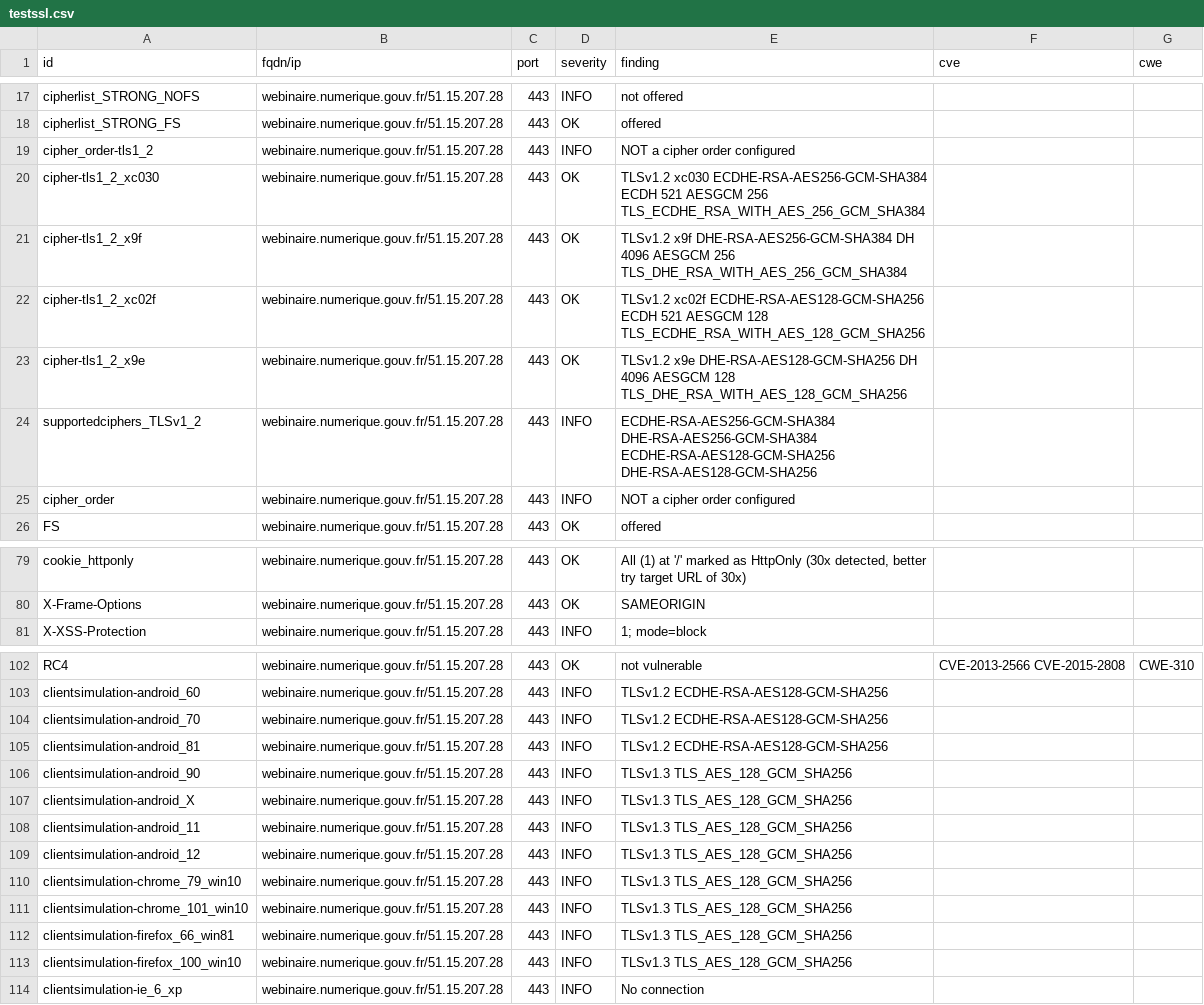
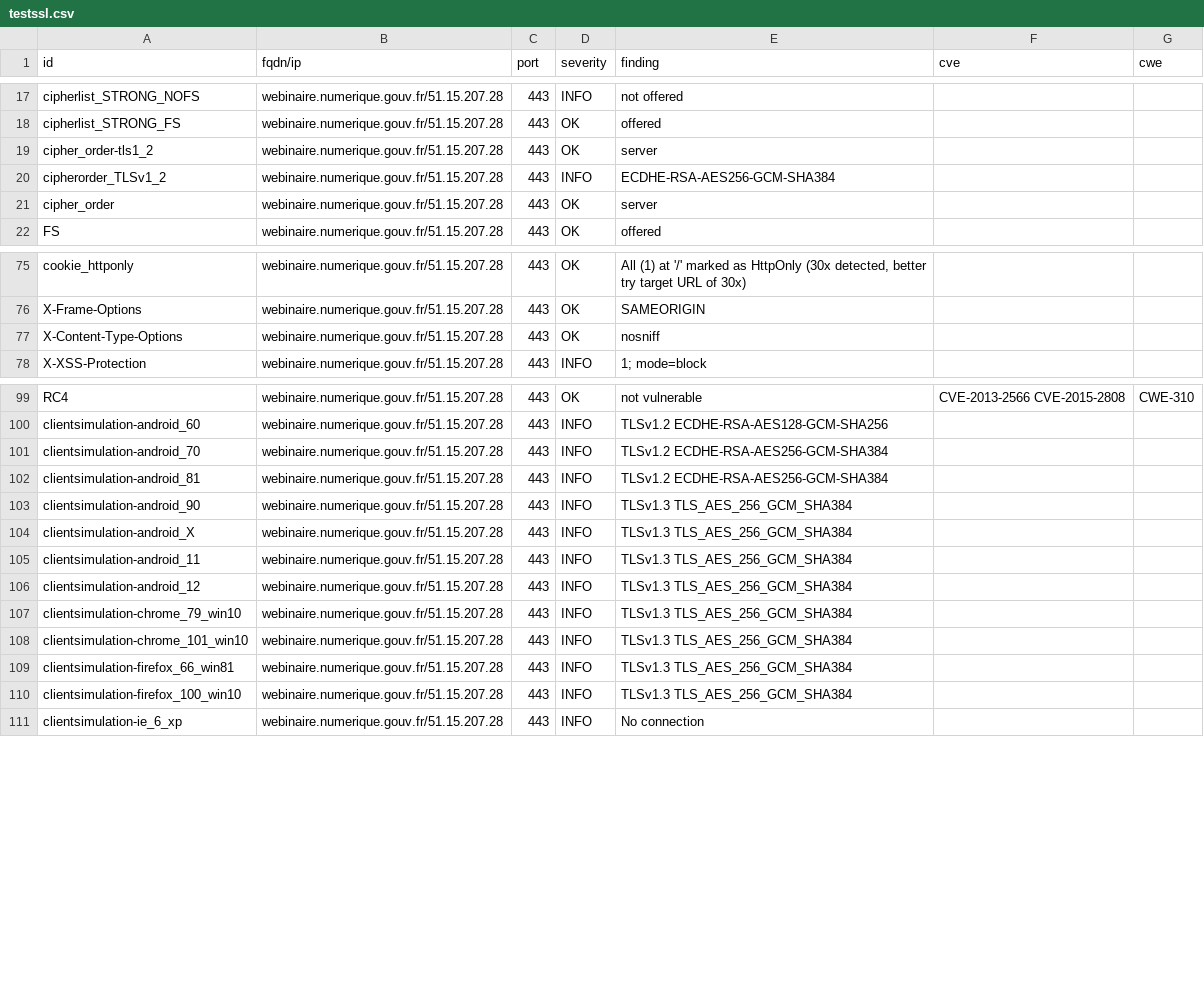
Before and after one commit to pmallein/dashlord, a CSV file: results/aHR0cHM6Ly93ZWJpbmFpcmUubnVtZXJpcXVlLmdvdXYuZnI=/testssl.csv, drawn as a sheet; only a part is shown, gaps mark what is left out; the diff covers the shown part only.

Commit message:
update: https://webinaire.numerique.gouv.fr

```diff
--- a/results/aHR0cHM6Ly93ZWJpbmFpcmUubnVtZXJpcXVlLmdvdXYuZnI=/testssl.csv
+++ b/results/aHR0cHM6Ly93ZWJpbmFpcmUubnVtZXJpcXVlLmdvdXYuZnI=/testssl.csv
@@ -18,9 +18,5 @@
 "cipherlist_STRONG_FS","webinaire.numerique.gouv.fr/51.15.207.28","443","OK","offered","",""
-"cipher_order-tls1_2","webinaire.numerique.gouv.fr/51.15.207.28","443","INFO","NOT a cipher order configured","",""
-"cipher-tls1_2_xc030","webinaire.numerique.gouv.fr/51.15.207.28","443","OK","TLSv1.2   xc030   ECDHE-RSA-AES256-GCM-SHA384       ECDH 521   AESGCM      256      TLS_ECDHE_RSA_WITH_AES_256_GCM_SHA384","",""
-"cipher-tls1_2_x9f","webinaire.numerique.gouv.fr/51.15.207.28","443","OK","TLSv1.2   x9f     DHE-RSA-AES256-GCM-SHA384         DH 4096    AESGCM      256      TLS_DHE_RSA_WITH_AES_256_GCM_SHA384","",""
-"cipher-tls1_2_xc02f","webinaire.numerique.gouv.fr/51.15.207.28","443","OK","TLSv1.2   xc02f   ECDHE-RSA-AES128-GCM-SHA256       ECDH 521   AESGCM      128      TLS_ECDHE_RSA_WITH_AES_128_GCM_SHA256","",""
-"cipher-tls1_2_x9e","webinaire.numerique.gouv.fr/51.15.207.28","443","OK","TLSv1.2   x9e     DHE-RSA-AES128-GCM-SHA256         DH 4096    AESGCM      128      TLS_DHE_RSA_WITH_AES_128_GCM_SHA256","",""
-"supportedciphers_TLSv1_2","webinaire.numerique.gouv.fr/51.15.207.28","443","INFO","ECDHE-RSA-AES256-GCM-SHA384 DHE-RSA-AES256-GCM-SHA384 ECDHE-RSA-AES128-GCM-SHA256 DHE-RSA-AES128-GCM-SHA256","",""
-"cipher_order","webinaire.numerique.gouv.fr/51.15.207.28","443","INFO","NOT a cipher order configured","",""
+"cipher_order-tls1_2","webinaire.numerique.gouv.fr/51.15.207.28","443","OK","server","",""
+"cipherorder_TLSv1_2","webinaire.numerique.gouv.fr/51.15.207.28","443","INFO","ECDHE-RSA-AES256-GCM-SHA384","",""
+"cipher_order","webinaire.numerique.gouv.fr/51.15.207.28","443","OK","server","",""
 "FS","webinaire.numerique.gouv.fr/51.15.207.28","443","OK","offered","",""
@@ -80,2 +76,3 @@
 "X-Frame-Options","webinaire.numerique.gouv.fr/51.15.207.28","443","OK","SAMEORIGIN","",""
+"X-Content-Type-Options","webinaire.numerique.gouv.fr/51.15.207.28","443","OK","nosniff","",""
 "X-XSS-Protection","webinaire.numerique.gouv.fr/51.15.207.28","443","INFO","1; mode=block","",""
@@ -103,12 +100,12 @@
 "clientsimulation-android_60","webinaire.numerique.gouv.fr/51.15.207.28","443","INFO","TLSv1.2 ECDHE-RSA-AES128-GCM-SHA256","",""
-"clientsimulation-android_70","webinaire.numerique.gouv.fr/51.15.207.28","443","INFO","TLSv1.2 ECDHE-RSA-AES128-GCM-SHA256","",""
-"clientsimulation-android_81","webinaire.numerique.gouv.fr/51.15.207.28","443","INFO","TLSv1.2 ECDHE-RSA-AES128-GCM-SHA256","",""
-"clientsimulation-android_90","webinaire.numerique.gouv.fr/51.15.207.28","443","INFO","TLSv1.3 TLS_AES_128_GCM_SHA256","",""
-"clientsimulation-android_X","webinaire.numerique.gouv.fr/51.15.207.28","443","INFO","TLSv1.3 TLS_AES_128_GCM_SHA256","",""
-"clientsimulation-android_11","webinaire.numerique.gouv.fr/51.15.207.28","443","INFO","TLSv1.3 TLS_AES_128_GCM_SHA256","",""
-"clientsimulation-android_12","webinaire.numerique.gouv.fr/51.15.207.28","443","INFO","TLSv1.3 TLS_AES_128_GCM_SHA256","",""
-"clientsimulation-chrome_79_win10","webinaire.numerique.gouv.fr/51.15.207.28","443","INFO","TLSv1.3 TLS_AES_128_GCM_SHA256","",""
-"clientsimulation-chrome_101_win10","webinaire.numerique.gouv.fr/51.15.207.28","443","INFO","TLSv1.3 TLS_AES_128_GCM_SHA256","",""
-"clientsimulation-firefox_66_win81","webinaire.numerique.gouv.fr/51.15.207.28","443","INFO","TLSv1.3 TLS_AES_128_GCM_SHA256","",""
-"clientsimulation-firefox_100_win10","webinaire.numerique.gouv.fr/51.15.207.28","443","INFO","TLSv1.3 TLS_AES_128_GCM_SHA256","",""
+"clientsimulation-android_70","webinaire.numerique.gouv.fr/51.15.207.28","443","INFO","TLSv1.2 ECDHE-RSA-AES256-GCM-SHA384","",""
+"clientsimulation-android_81","webinaire.numerique.gouv.fr/51.15.207.28","443","INFO","TLSv1.2 ECDHE-RSA-AES256-GCM-SHA384","",""
+"clientsimulation-android_90","webinaire.numerique.gouv.fr/51.15.207.28","443","INFO","TLSv1.3 TLS_AES_256_GCM_SHA384","",""
+"clientsimulation-android_X","webinaire.numerique.gouv.fr/51.15.207.28","443","INFO","TLSv1.3 TLS_AES_256_GCM_SHA384","",""
+"clientsimulation-android_11","webinaire.numerique.gouv.fr/51.15.207.28","443","INFO","TLSv1.3 TLS_AES_256_GCM_SHA384","",""
+"clientsimulation-android_12","webinaire.numerique.gouv.fr/51.15.207.28","443","INFO","TLSv1.3 TLS_AES_256_GCM_SHA384","",""
+"clientsimulation-chrome_79_win10","webinaire.numerique.gouv.fr/51.15.207.28","443","INFO","TLSv1.3 TLS_AES_256_GCM_SHA384","",""
+"clientsimulation-chrome_101_win10","webinaire.numerique.gouv.fr/51.15.207.28","443","INFO","TLSv1.3 TLS_AES_256_GCM_SHA384","",""
+"clientsimulation-firefox_66_win81","webinaire.numerique.gouv.fr/51.15.207.28","443","INFO","TLSv1.3 TLS_AES_256_GCM_SHA384","",""
+"clientsimulation-firefox_100_win10","webinaire.numerique.gouv.fr/51.15.207.28","443","INFO","TLSv1.3 TLS_AES_256_GCM_SHA384","",""
 "clientsimulation-ie_6_xp","webinaire.numerique.gouv.fr/51.15.207.28","443","INFO","No connection","",""
```
Also changed, not shown: 9 edited cells elsewhere in this file, 17 other files.
